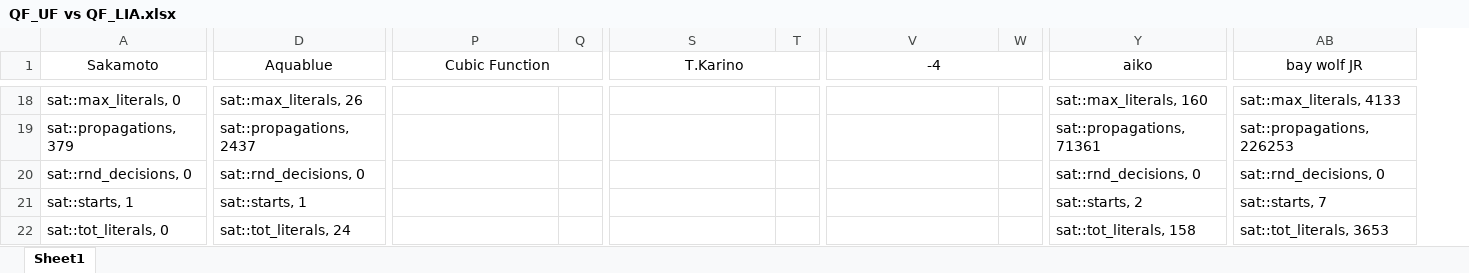
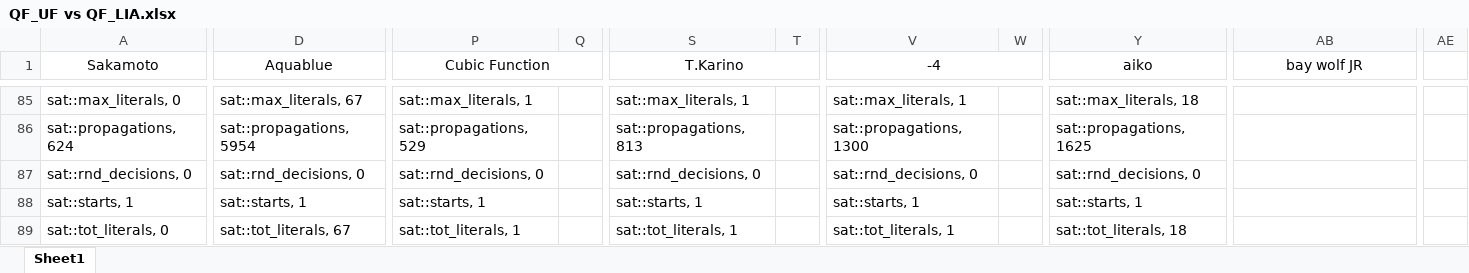
Before and after one commit to Nudelsalat/Satogaeri, an Excel workbook: Data/QF_UF vs QF_LIA.xlsx, sheet Sheet1, drawn as a sheet; only a part is shown, gaps mark what is left out; values as stored, in another font and other column widths than the file's, no borders; removed rows and columns are numbered as before the commit, all else as after; rows hold the shown columns only; the diff covers the shown part only; the diff names each change by its address in the sheet, - before the commit and + after, or states it on an @@ line.

```diff
--- a/Data/QF_UF vs QF_LIA.xlsx (sheet Sheet1)
+++ b/Data/QF_UF vs QF_LIA.xlsx (sheet Sheet1)
-column Q, empty
+column Q, empty
-column T, empty
+column T, empty
-column W, empty
+column W, empty
+column AE, empty
-D85 (Aquablue): sat::max_literals, 26
+D85 (Aquablue): sat::max_literals, 67
-P85 (Cubic Function): (empty)
+P85 (Cubic Function): sat::max_literals, 1
-S85 (T.Karino): (empty)
+S85 (T.Karino): sat::max_literals, 1
-V85 (-4): (empty)
+V85 (-4): sat::max_literals, 1
-Y85 (aiko): sat::max_literals, 160
+Y85 (aiko): sat::max_literals, 18
-AB85 (bay wolf JR): sat::max_literals, 4133
+AB85 (bay wolf JR): (empty)
-row 19: sat::propagations, 379 | sat::propagations, 2437 |  |  |  |  |  |  | sat::propagations, 71361 | sat::propagations, 226253
+row 86: sat::propagations, 624 | sat::propagations, 5954 | sat::propagations, 529 |  | sat::propagations, 813 |  | sat::propagations, 1300 |  | sat::propagations, 1625
-P87 (Cubic Function): (empty)
+P87 (Cubic Function): sat::rnd_decisions, 0
-S87 (T.Karino): (empty)
+S87 (T.Karino): sat::rnd_decisions, 0
-V87 (-4): (empty)
+V87 (-4): sat::rnd_decisions, 0
-AB87 (bay wolf JR): sat::rnd_decisions, 0
+AB87 (bay wolf JR): (empty)
-P88 (Cubic Function): (empty)
+P88 (Cubic Function): sat::starts, 1
-S88 (T.Karino): (empty)
+S88 (T.Karino): sat::starts, 1
-V88 (-4): (empty)
+V88 (-4): sat::starts, 1
-Y88 (aiko): sat::starts, 2
+Y88 (aiko): sat::starts, 1
-AB88 (bay wolf JR): sat::starts, 7
+AB88 (bay wolf JR): (empty)
-D89 (Aquablue): sat::tot_literals, 24
+D89 (Aquablue): sat::tot_literals, 67
-P89 (Cubic Function): (empty)
+P89 (Cubic Function): sat::tot_literals, 1
-S89 (T.Karino): (empty)
+S89 (T.Karino): sat::tot_literals, 1
-V89 (-4): (empty)
+V89 (-4): sat::tot_literals, 1
-Y89 (aiko): sat::tot_literals, 158
+Y89 (aiko): sat::tot_literals, 18
-AB89 (bay wolf JR): sat::tot_literals, 3653
+AB89 (bay wolf JR): (empty)
```
Also changed, not shown: 75 added rows, 8 removed rows, 1 added column and 218 edited cells elsewhere in this sheet, 30 other files.
